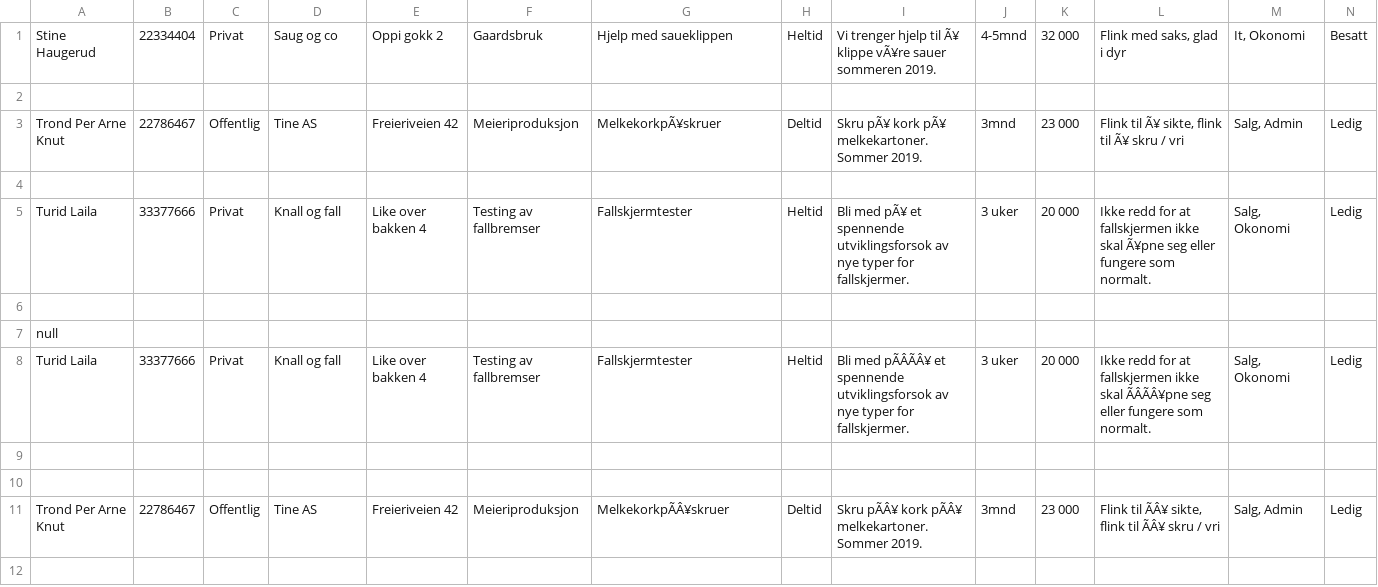
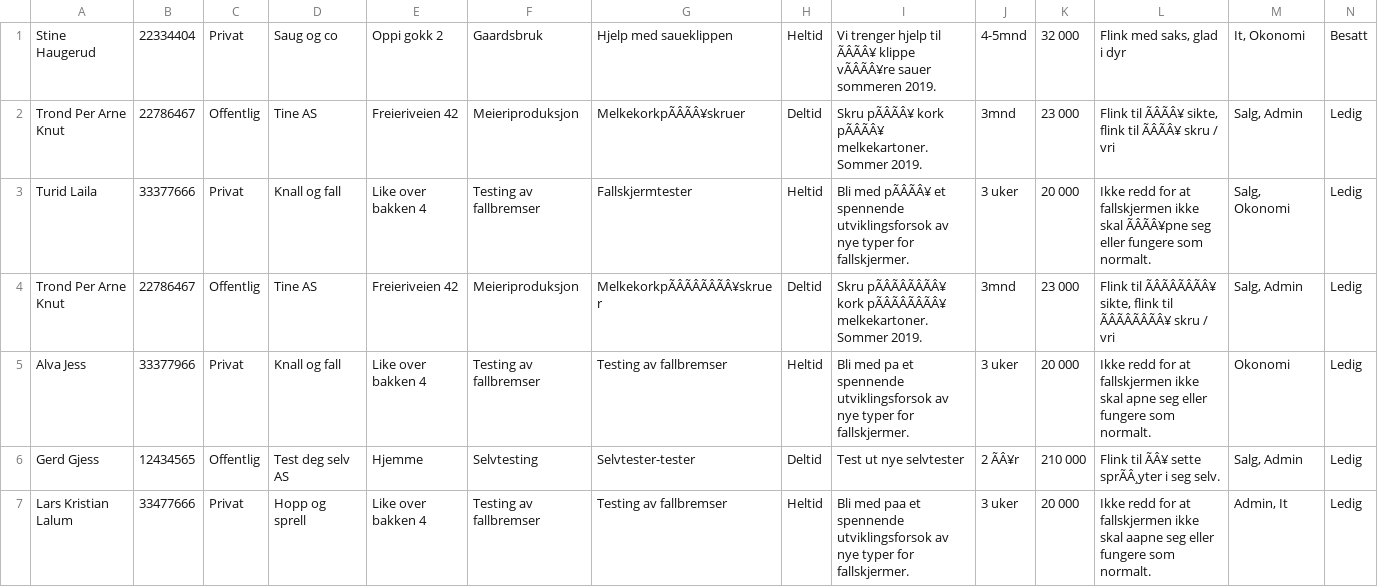
Before and after one commit to AnamaP/Semesteroppgave_PU2019, a CSV file: vikariat.csv, drawn as a sheet; removed rows and columns are numbered as before the commit, all else as after; the diff names each change by its address in the sheet, - before the commit and + after, or states it on an @@ line.

Commit message:
MULIG Å ENDRE VIKARIATER FOR FAEN!!!!!!!!!

```diff
--- a/vikariat.csv
+++ b/vikariat.csv
-I1: …hjelp til Ã¥ klippe vÃ¥re sauer sommeren…
+I1: …hjelp til ÃÂÃÂ¥ klippe vÃÂÃÂ¥re sauer sommeren…
-row 2: (empty)
-G2: MelkekorkpÃ¥skruer
+G2: MelkekorkpÃÂÃÂ¥skruer
-I2: Skru pÃ¥ kork pÃ¥ melkekartoner. Sommer…
+I2: Skru pÃÂÃÂ¥ kork pÃÂÃÂ¥ melkekartoner. Sommer…
-L2: Flink til Ã¥ sikte, flink til Ã¥ skru /…
+L2: Flink til ÃÂÃÂ¥ sikte, flink til ÃÂÃÂ¥ skru /…
-row 4: (empty)
-row 5: Turid Laila | 33377666 | Privat | Knall og fall | Like over bakken 4 | Testing av fallbremser | Fallskjermtester | Heltid | Bli med pÃ¥ et spennende utviklingsforsok av nye typer for fallskjermer. | 3 uker | 20 000 | Ikke redd for at fallskjermen ikke skal Ã¥pne seg eller fungere som normalt. | Salg, Okonomi | Ledig
-row 6: (empty)
-row 7: null
-row 9: (empty)
-row 10: (empty)
-G4: MelkekorkpÃÂ¥skruer
+G4: MelkekorkpÃÂÃÂÃÂÃÂ¥skruer
-I4: Skru pÃÂ¥ kork pÃÂ¥ melkekartoner. Sommer…
+I4: Skru pÃÂÃÂÃÂÃÂ¥ kork pÃÂÃÂÃÂÃÂ¥ melkekartoner. Sommer…
-L4: Flink til ÃÂ¥ sikte, flink til ÃÂ¥ skru /…
+L4: Flink til ÃÂÃÂÃÂÃÂ¥ sikte, flink til ÃÂÃÂÃÂÃÂ¥ skru /…
+row 5: Alva Jess | 33377966 | Privat | Knall og fall | Like over bakken 4 | Testing av fallbremser | Testing av fallbremser | Heltid | Bli med pa et spennende utviklingsforsok av nye typer for fallskjermer. | 3 uker | 20 000 | Ikke redd for at fallskjermen ikke skal apne seg eller fungere som normalt. | Okonomi | Ledig
+row 6: Gerd Gjess | 12434565 | Offentlig | Test deg selv AS | Hjemme | Selvtesting | Selvtester-tester | Deltid | Test ut nye selvtester | 2 ÃÂ¥r | 210 000 | Flink til ÃÂ¥ sette sprÃÂ¸yter i seg selv. | Salg, Admin | Ledig
+row 7: Lars Kristian Lalum | 33477666 | Privat | Hopp og sprell | Like over bakken 4 | Testing av fallbremser | Testing av fallbremser | Heltid | Bli med paa et spennende utviklingsforsok av nye typer for fallskjermer. | 3 uker | 20 000 | Ikke redd for at fallskjermen ikke skal aapne seg eller fungere som normalt. | Admin, It | Ledig
```
Also changed, not shown: 5 other files.
